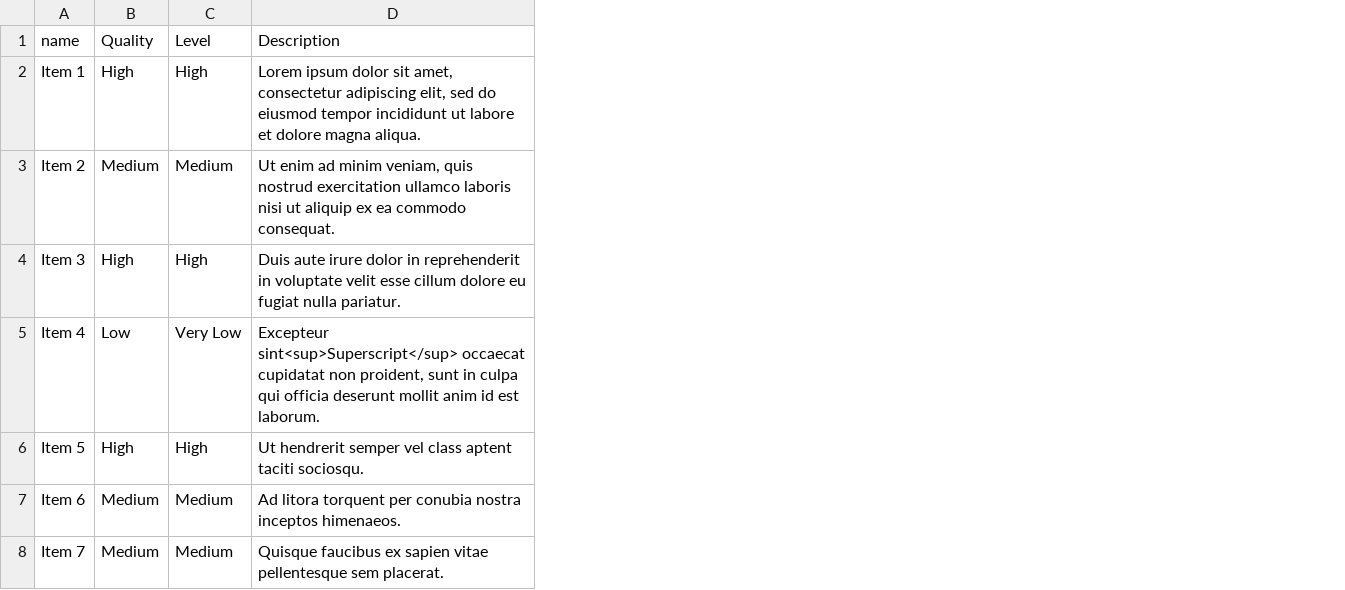
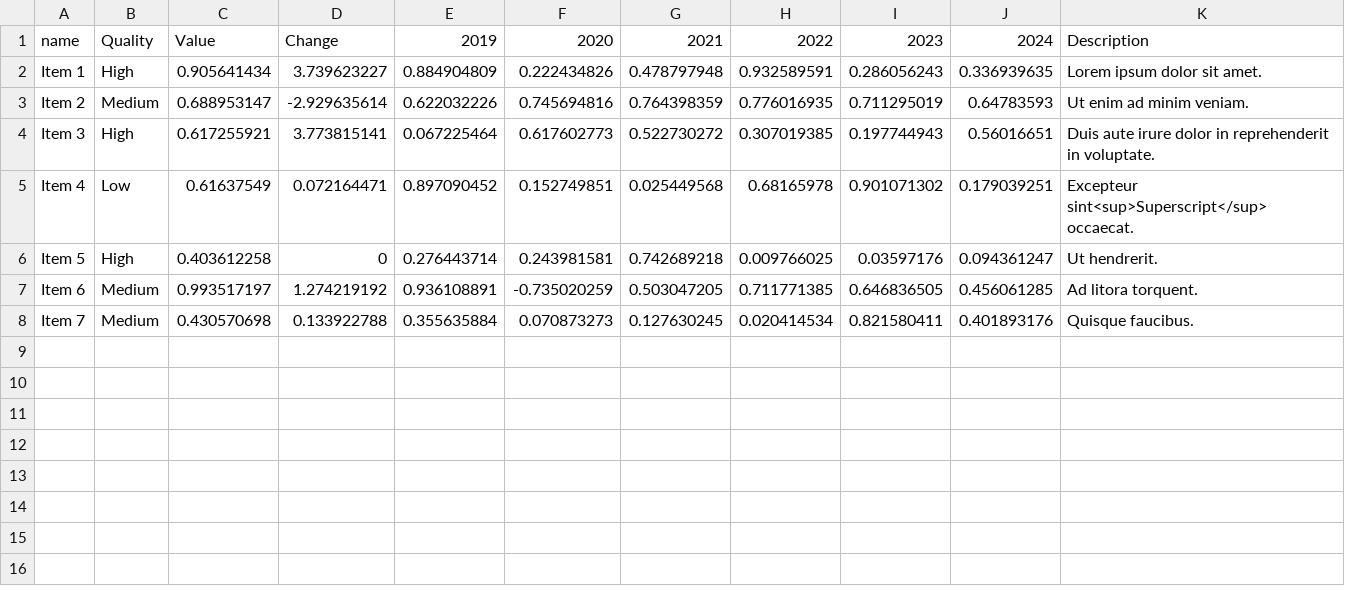
Before and after one commit to ONSdigital/Tables, a CSV file: ungrouped-table/data.csv, drawn as a sheet; removed rows and columns are numbered as before the commit, all else as after; the diff names each change by its address in the sheet, - before the commit and + after, or states it on an @@ line.

Commit message:
Add sparklines and arrow icons to ungrouped

```diff
--- a/ungrouped-table/data.csv
+++ b/ungrouped-table/data.csv
-column C, rows 1-8: Level | High | Medium | High | Very Low | High | Medium | Medium
-column D, rows 1-8: Description | Lorem ipsum dolor sit amet, consectetur adipiscing elit, sed do eiusmod tempor incididunt ut labore et dolore magna aliqua. | Ut enim ad minim veniam, quis nostrud exercitation ullamco laboris nisi ut aliquip ex ea commodo consequat. | Duis aute irure dolor in reprehenderit in voluptate velit esse cillum dolore eu fugiat nulla pariatur. | Excepteur sint<sup>Superscript</sup> occaecat cupidatat non proident, sunt in culpa qui officia deserunt mollit anim id est laborum. | Ut hendrerit semper vel class aptent taciti sociosqu. | Ad litora torquent per conubia nostra inceptos himenaeos. | Quisque faucibus ex sapien vitae pellentesque sem placerat.
+column C, rows 1-8: Value | 0.905641434 | 0.688953147 | 0.617255921 | 0.61637549 | 0.403612258 | 0.993517197 | 0.430570698
+column D, rows 1-8: Change | 3.739623227 | -2.929635614 | 3.773815141 | 0.072164471 | 0 | 1.274219192 | 0.133922788
+column E, rows 1-8: 2019 | 0.884904809 | 0.622032226 | 0.067225464 | 0.897090452 | 0.276443714 | 0.936108891 | 0.355635884
+column F, rows 1-8: 2020 | 0.222434826 | 0.745694816 | 0.617602773 | 0.152749851 | 0.243981581 | -0.735020259 | 0.070873273
+column G, rows 1-8: 2021 | 0.478797948 | 0.764398359 | 0.522730272 | 0.025449568 | 0.742689218 | 0.503047205 | 0.127630245
+column H, rows 1-8: 2022 | 0.932589591 | 0.776016935 | 0.307019385 | 0.68165978 | 0.009766025 | 0.711771385 | 0.020414534
+column I, rows 1-8: 2023 | 0.286056243 | 0.711295019 | 0.197744943 | 0.901071302 | 0.03597176 | 0.646836505 | 0.821580411
+column J, rows 1-8: 2024 | 0.336939635 | 0.64783593 | 0.56016651 | 0.179039251 | 0.094361247 | 0.456061285 | 0.401893176
+column K, rows 1-8: Description | Lorem ipsum dolor sit amet. | Ut enim ad minim veniam. | Duis aute irure dolor in reprehenderit in voluptate. | Excepteur sint<sup>Superscript</sup> occaecat. | Ut hendrerit. | Ad litora torquent. | Quisque faucibus.
```
Also changed, not shown: 4 other files.
